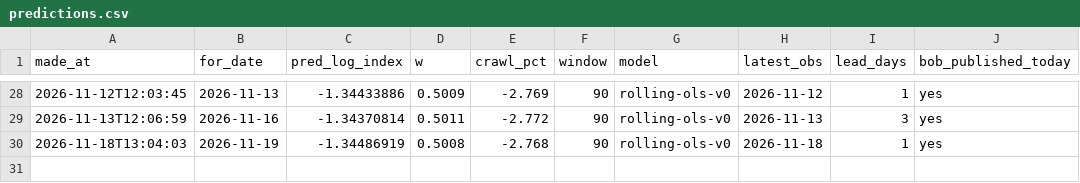
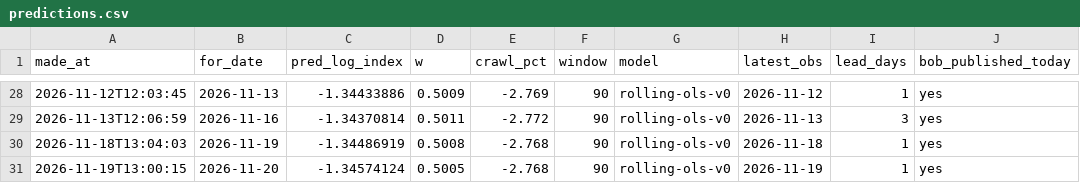
Before and after one commit to nnyashabradley-dot/tekanyetso, a CSV file: predictions.csv, drawn as a sheet; only a part is shown, gaps mark what is left out.

```diff
--- a/predictions.csv
+++ b/predictions.csv
@@ -30 +30,2 @@ made_at,for_date,pred_log_index,w,crawl_pct,window,model,latest_obs,lead_days,bo
 2026-11-18T13:04:03,2026-11-19,-1.34486919,0.5008,-2.768,90,rolling-ols-v0,2026-11-18,1,yes
+2026-11-19T13:00:15,2026-11-20,-1.34574124,0.5005,-2.768,90,rolling-ols-v0,2026-11-19,1,yes
```
Also changed, not shown: data/rates.csv, 2 other files.
